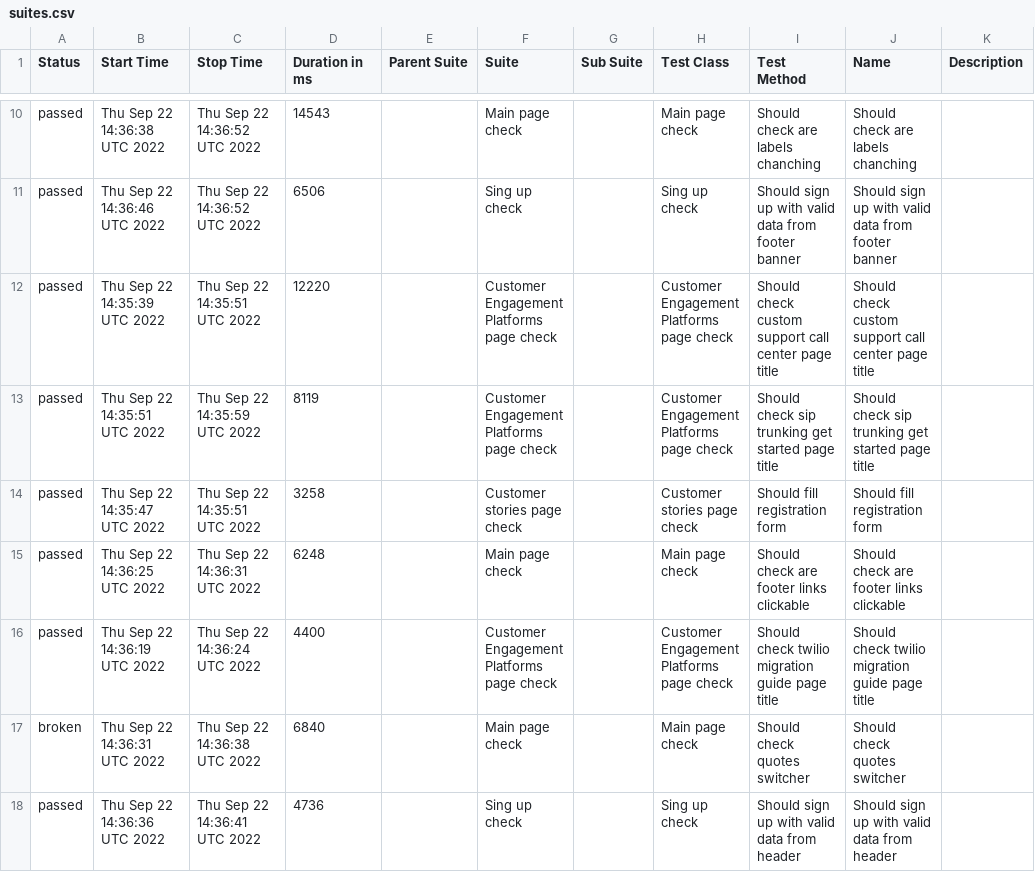
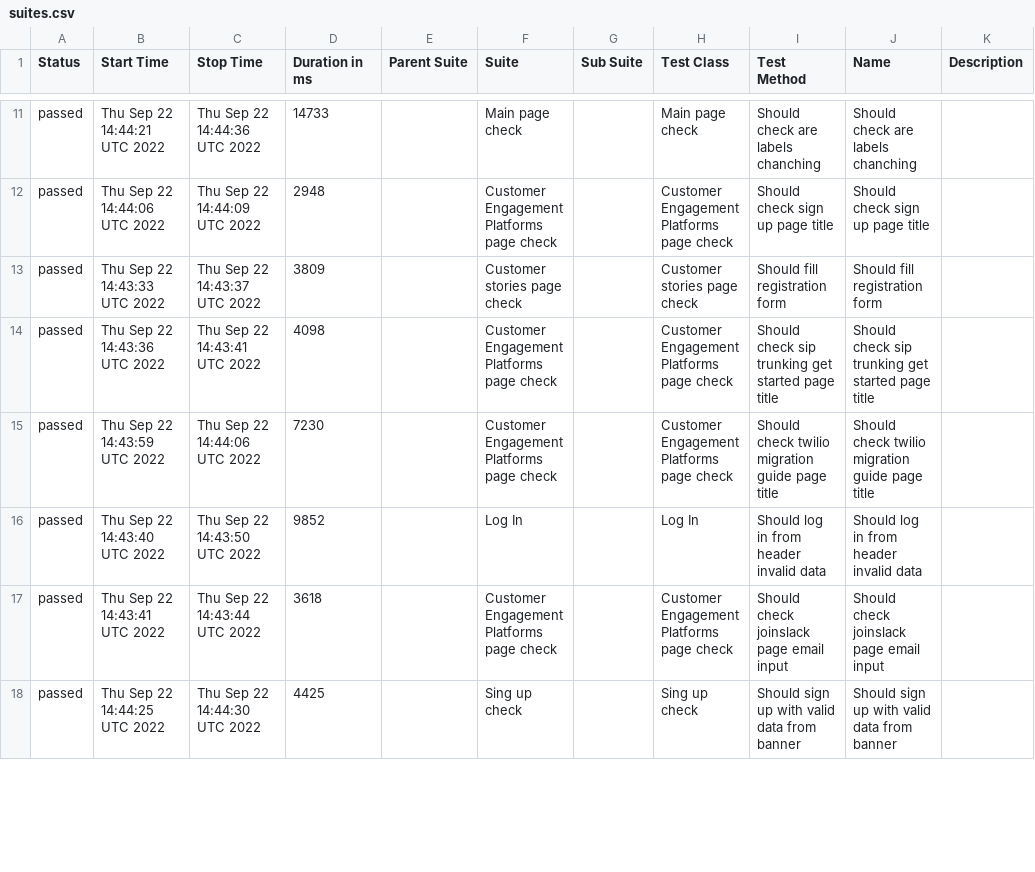
Before and after one commit to Honest-Foxy/WDIO-telnyx, a CSV file: data/suites.csv, drawn as a sheet; only a part is shown, gaps mark what is left out; the diff covers the shown part only.

```diff
--- a/data/suites.csv
+++ b/data/suites.csv
@@ -10,9 +11,8 @@
-"passed","Thu Sep 22 14:36:38 UTC 2022","Thu Sep 22 14:36:52 UTC 2022","14543","","Main page check","","Main page check","Should check are labels chanching","Should check are labels chanching",""
-"passed","Thu Sep 22 14:36:46 UTC 2022","Thu Sep 22 14:36:52 UTC 2022","6506","","Sing up check","","Sing up check","Should sign up with valid data from footer banner","Should sign up with valid data from footer banner",""
-"passed","Thu Sep 22 14:35:39 UTC 2022","Thu Sep 22 14:35:51 UTC 2022","12220","","Customer Engagement Platforms page check","","Customer Engagement Platforms page check","Should check custom support call center page title","Should check custom support call center page title",""
-"passed","Thu Sep 22 14:35:51 UTC 2022","Thu Sep 22 14:35:59 UTC 2022","8119","","Customer Engagement Platforms page check","","Customer Engagement Platforms page check","Should check sip trunking get started page title","Should check sip trunking get started page title",""
-"passed","Thu Sep 22 14:35:47 UTC 2022","Thu Sep 22 14:35:51 UTC 2022","3258","","Customer stories page check","","Customer stories page check","Should fill registration form","Should fill registration form",""
-"passed","Thu Sep 22 14:36:25 UTC 2022","Thu Sep 22 14:36:31 UTC 2022","6248","","Main page check","","Main page check","Should check are footer links clickable","Should check are footer links clickable",""
-"passed","Thu Sep 22 14:36:19 UTC 2022","Thu Sep 22 14:36:24 UTC 2022","4400","","Customer Engagement Platforms page check","","Customer Engagement Platforms page check","Should check twilio migration guide page title","Should check twilio migration guide page title",""
-"broken","Thu Sep 22 14:36:31 UTC 2022","Thu Sep 22 14:36:38 UTC 2022","6840","","Main page check","","Main page check","Should check quotes switcher","Should check quotes switcher",""
-"passed","Thu Sep 22 14:36:36 UTC 2022","Thu Sep 22 14:36:41 UTC 2022","4736","","Sing up check","","Sing up check","Should sign up with valid data from header","Should sign up with valid data from header",""
+"passed","Thu Sep 22 14:44:21 UTC 2022","Thu Sep 22 14:44:36 UTC 2022","14733","","Main page check","","Main page check","Should check are labels chanching","Should check are labels chanching",""
+"passed","Thu Sep 22 14:44:06 UTC 2022","Thu Sep 22 14:44:09 UTC 2022","2948","","Customer Engagement Platforms page check","","Customer Engagement Platforms page check","Should check sign up page title","Should check sign up page title",""
+"passed","Thu Sep 22 14:43:33 UTC 2022","Thu Sep 22 14:43:37 UTC 2022","3809","","Customer stories page check","","Customer stories page check","Should fill registration form","Should fill registration form",""
+"passed","Thu Sep 22 14:43:36 UTC 2022","Thu Sep 22 14:43:41 UTC 2022","4098","","Customer Engagement Platforms page check","","Customer Engagement Platforms page check","Should check sip trunking get started page title","Should check sip trunking get started page title",""
+"passed","Thu Sep 22 14:43:59 UTC 2022","Thu Sep 22 14:44:06 UTC 2022","7230","","Customer Engagement Platforms page check","","Customer Engagement Platforms page check","Should check twilio migration guide page title","Should check twilio migration guide page title",""
+"passed","Thu Sep 22 14:43:40 UTC 2022","Thu Sep 22 14:43:50 UTC 2022","9852","","Log In","","Log In","Should log in from header invalid data","Should log in from header invalid data",""
+"passed","Thu Sep 22 14:43:41 UTC 2022","Thu Sep 22 14:43:44 UTC 2022","3618","","Customer Engagement Platforms page check","","Customer Engagement Platforms page check","Should check joinslack page email input","Should check joinslack page email input",""
+"passed","Thu Sep 22 14:44:25 UTC 2022","Thu Sep 22 14:44:30 UTC 2022","4425","","Sing up check","","Sing up check","Should sign up with valid data from banner","Should sign up with valid data from banner",""
```
Also changed, not shown: 4 added rows, 3 removed rows and 37 edited cells elsewhere in this file, 59 other files.
